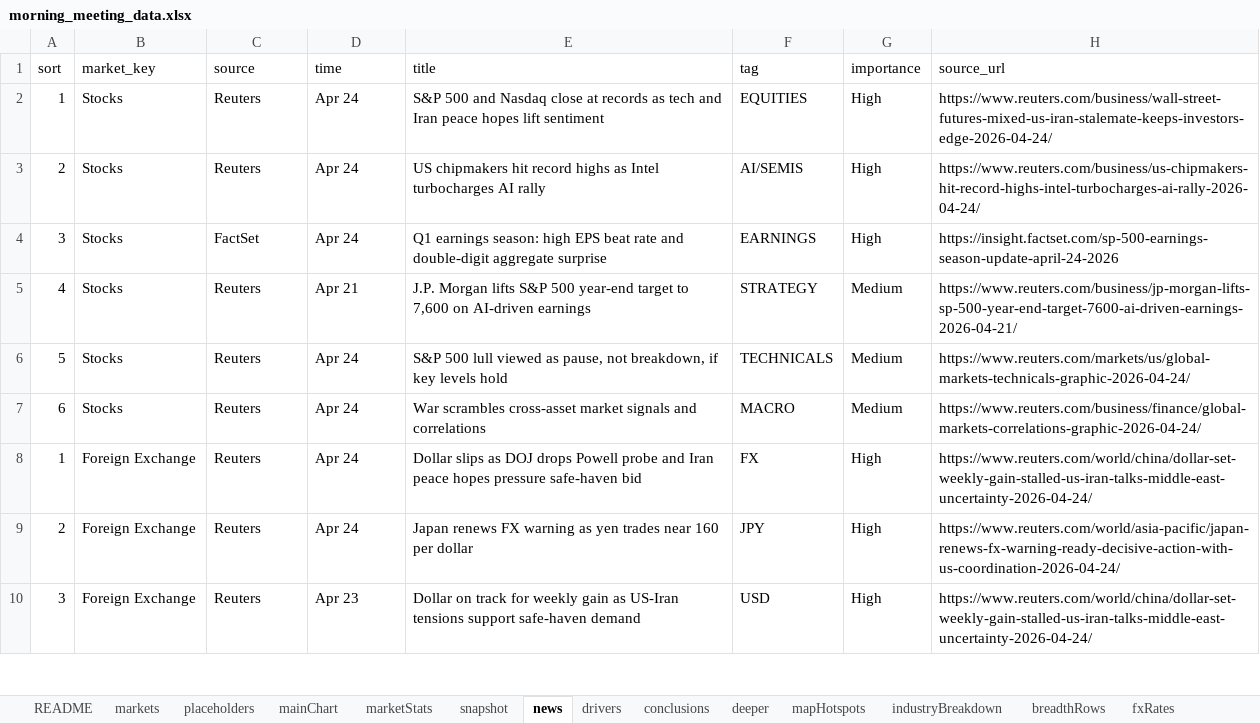
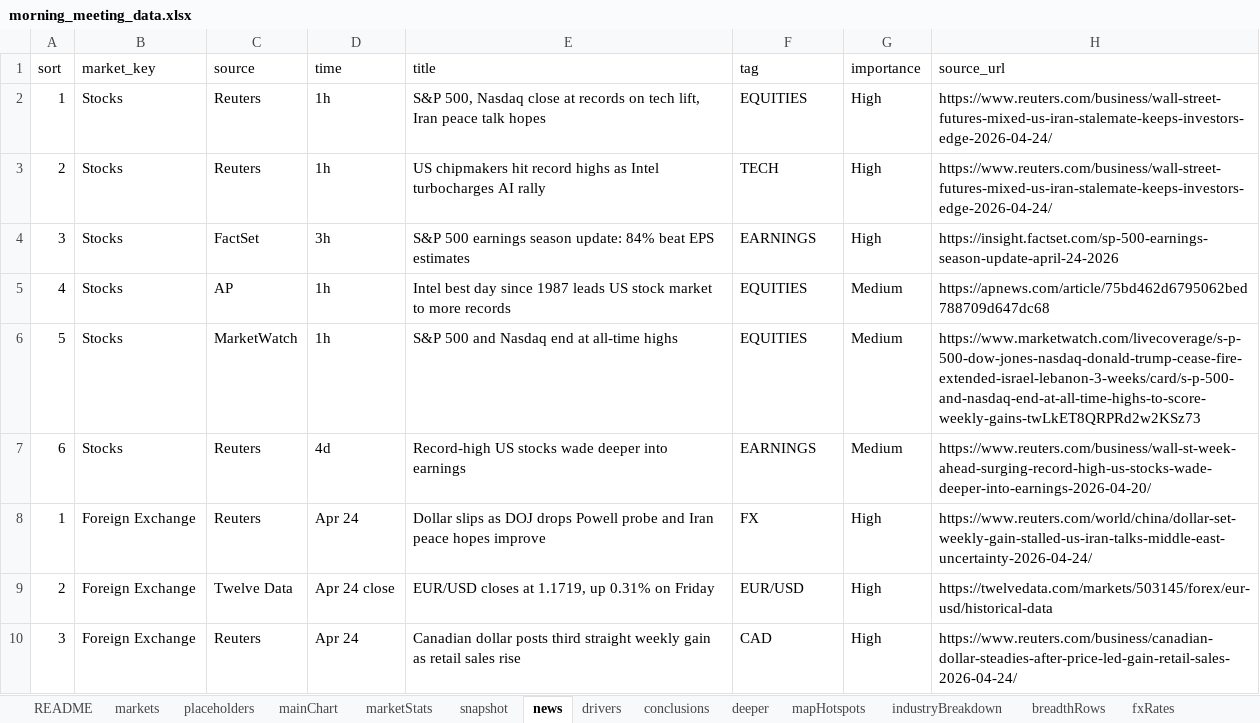
Before and after one commit to qxygen/morning_meeting, an Excel workbook: public/data/morning_meeting_data.xlsx, sheet news, drawn as a sheet; only a part is shown; values as stored, in another font and other column widths than the file's, no borders; the diff covers the shown part only; the diff names each change by its address in the sheet, - before the commit and + after, or states it on an @@ line.

```diff
--- a/public/data/morning_meeting_data.xlsx (sheet news)
+++ b/public/data/morning_meeting_data.xlsx (sheet news)
-D2:D3 (time): Apr 24
+D2:D3 (time): 1h
-E2 (title): S&P 500 and Nasdaq close at records as tech and Iran peace hopes lift sentiment
+E2 (title): S&P 500, Nasdaq close at records on tech lift, Iran peace talk hopes
-F3 (tag): AI/SEMIS
+F3 (tag): TECH
-H3 (source_url): https://www.reuters.com/business/us-chipmakers-hit-record-highs-intel-turbocharges-ai-rally-2026-04-24/
+H3 (source_url): https://www.reuters.com/business/wall-street-futures-mixed-us-iran-stalemate-keeps-investors-edge-2026-04-24/
-D4 (time): Apr 24
+D4 (time): 3h
-E4 (title): Q1 earnings season: high EPS beat rate and double-digit aggregate surprise
+E4 (title): S&P 500 earnings season update: 84% beat EPS estimates
-C5 (source): Reuters
+C5 (source): AP
-D5 (time): Apr 21
+D5 (time): 1h
-E5 (title): J.P. Morgan lifts S&P 500 year-end target to 7,600 on AI-driven earnings
+E5 (title): Intel best day since 1987 leads US stock market to more records
-F5 (tag): STRATEGY
+F5 (tag): EQUITIES
-H5 (source_url): https://www.reuters.com/business/jp-morgan-lifts-sp-500-year-end-target-7600-ai-driven-earnings-2026-04-21/
+H5 (source_url): https://apnews.com/article/75bd462d6795062bed788709d647dc68
-C6 (source): Reuters
+C6 (source): MarketWatch
-D6 (time): Apr 24
+D6 (time): 1h
-E6 (title): S&P 500 lull viewed as pause, not breakdown, if key levels hold
+E6 (title): S&P 500 and Nasdaq end at all-time highs
-F6 (tag): TECHNICALS
+F6 (tag): EQUITIES
-H6 (source_url): https://www.reuters.com/markets/us/global-markets-technicals-graphic-2026-04-24/
+H6 (source_url): https://www.marketwatch.com/livecoverage/s-p-500-dow-jones-nasdaq-donald-trump-cease-fire-extended-israel-lebanon-3-weeks/card/s-p-500-and-nasdaq-end-at-all-time-highs-to-score-weekly-gains-twLkET8QRPRd2w2KSz73
-D7 (time): Apr 24
+D7 (time): 4d
-E7 (title): War scrambles cross-asset market signals and correlations
+E7 (title): Record-high US stocks wade deeper into earnings
-F7 (tag): MACRO
+F7 (tag): EARNINGS
-H7 (source_url): https://www.reuters.com/business/finance/global-markets-correlations-graphic-2026-04-24/
+H7 (source_url): https://www.reuters.com/business/wall-st-week-ahead-surging-record-high-us-stocks-wade-deeper-into-earnings-2026-04-20/
-E8 (title): …peace hopes pressure safe-haven bid
+E8 (title): …peace hopes improve
-C9 (source): Reuters
+C9 (source): Twelve Data
-D9 (time): Apr 24
+D9 (time): Apr 24 close
-E9 (title): Japan renews FX warning as yen trades near 160 per dollar
+E9 (title): EUR/USD closes at 1.1719, up 0.31% on Friday
-F9 (tag): JPY
+F9 (tag): EUR/USD
-H9 (source_url): https://www.reuters.com/world/asia-pacific/japan-renews-fx-warning-ready-decisive-action-with-us-coordination-2026-04-24/
+H9 (source_url): https://twelvedata.com/markets/503145/forex/eur-usd/historical-data
-D10 (time): Apr 23
+D10 (time): Apr 24
-E10 (title): Dollar on track for weekly gain as US-Iran tensions support safe-haven demand
+E10 (title): Canadian dollar posts third straight weekly gain as retail sales rise
-F10 (tag): USD
+F10 (tag): CAD
-H10 (source_url): https://www.reuters.com/world/china/dollar-set-weekly-gain-stalled-us-iran-talks-middle-east-uncertainty-2026-04-24/
+H10 (source_url): https://www.reuters.com/business/canadian-dollar-steadies-after-price-led-gain-retail-sales-2026-04-24/
```
Also changed, not shown: 97 edited cells elsewhere in this sheet, sheet snapshot, sheet deeper, sheet mainChart, sheet sources, sheet marketStats, sheet commodityTiles, 15 more sheets, other sheet tabs.
